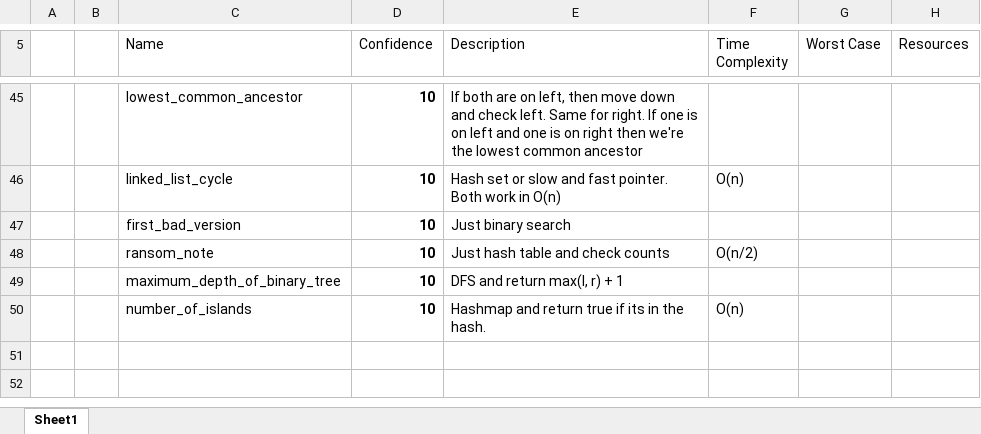
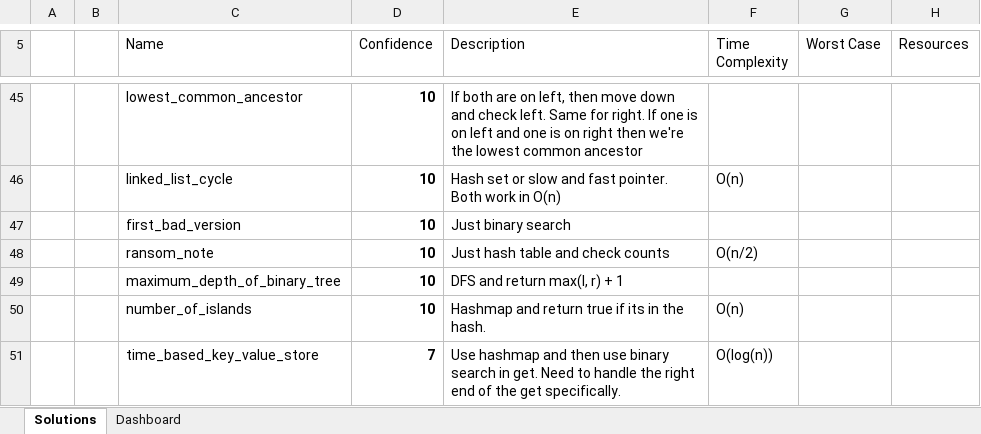
Before and after one commit to RyanRothweiler/Grind75, an Excel workbook: Grind75 Confidence.xlsx, sheet Solutions, drawn as a sheet; only a part is shown, gaps mark what is left out; values as stored, in another font and other column widths than the file's, no borders; conditional formats and table styles not drawn; the diff names each change by its address in the sheet, - before the commit and + after, or states it on an @@ line.

Commit message:
time_based_key_value_store

```diff
--- a/Grind75 Confidence.xlsx (sheet Solutions)
+++ b/Grind75 Confidence.xlsx (sheet Solutions)
-sheet tab: Sheet1
+sheet tab: Solutions
+sheet tab: Dashboard
+row 51:  |  | time_based_key_value_store | 7 | Use hashmap and then use binary search in get. Need to handle the right end of the get specifically. | O(log(n))
```
Also changed, not shown: 3 other files.
